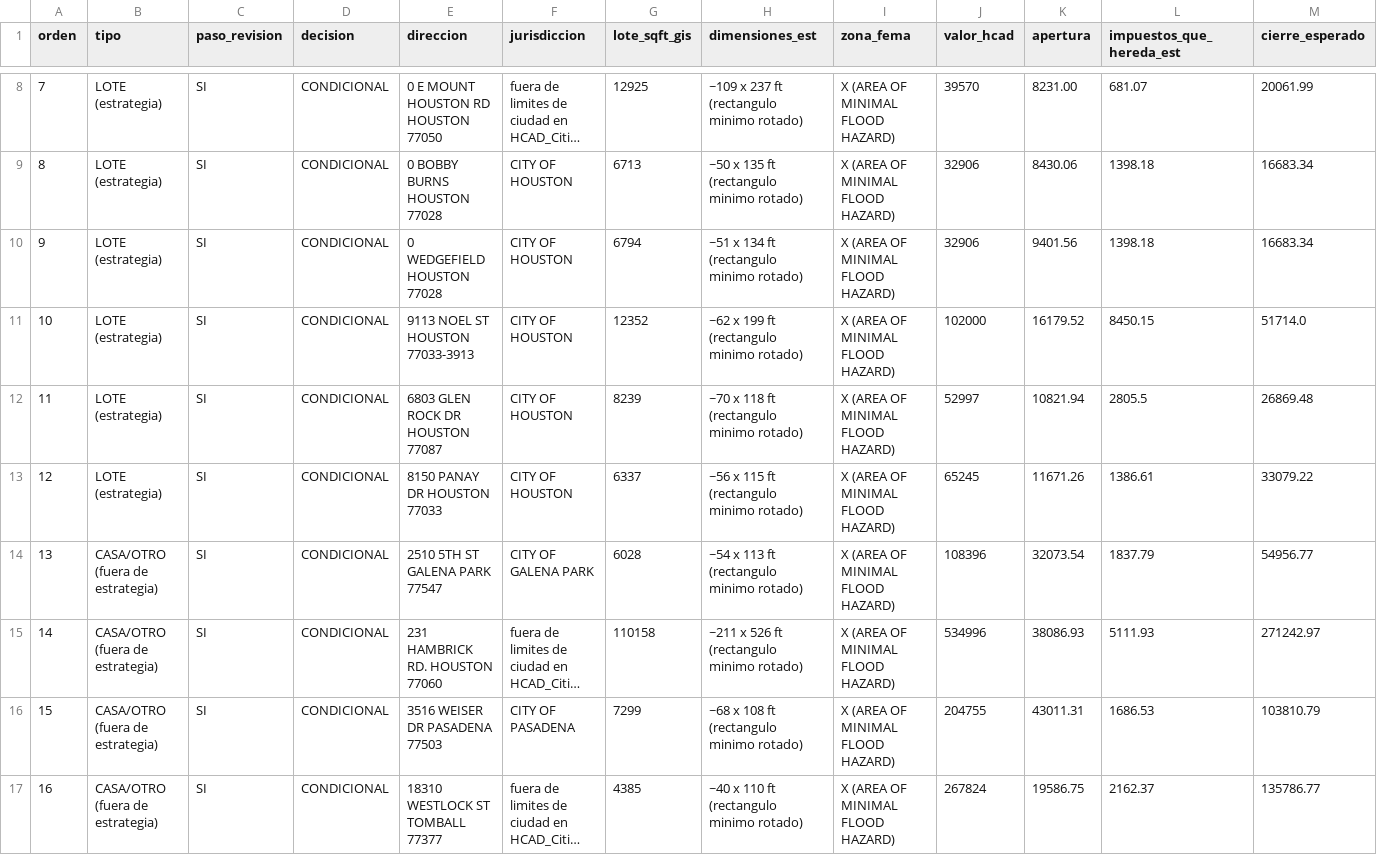
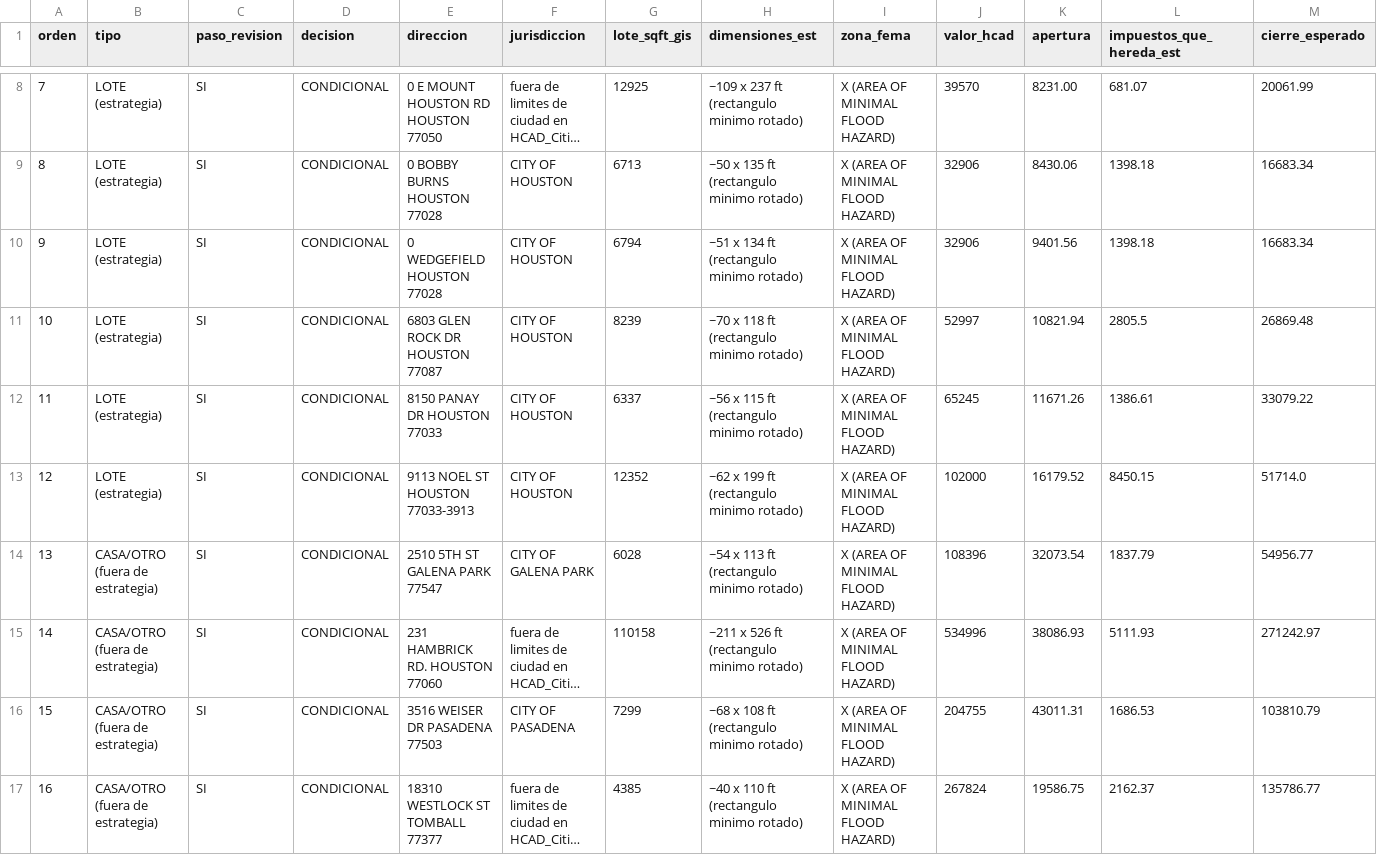
Before and after one commit to mag442-dot/Claude---Harris-tax-deed, a CSV file: runs/harris-2026-12-01/resumen_sheet.csv, drawn as a sheet; only a part is shown, gaps mark what is left out; long unchanged cells end in …; removed rows and columns are numbered as before the commit, all else as after; rows hold the shown columns only; the diff covers the shown part only; the diff names each change by its address in the sheet, - before the commit and + after, or states it on an @@ line.

```diff
--- a/runs/harris-2026-12-01/resumen_sheet.csv
+++ b/runs/harris-2026-12-01/resumen_sheet.csv
-row 11: 10 | LOTE (estrategia) | SI | CONDICIONAL | 9113 NOEL ST HOUSTON 77033-3913 | CITY OF HOUSTON | 12352 | ~62 x 199 ft (rectangulo minimo rotado) | X (AREA OF MINIMAL FLOOD HAZARD) | 102000 | 16179.52 | 8450.15 | 51714.0
@@ column A (orden) renumbered between rows 11 and 23 @@
+row 13: 12 | LOTE (estrategia) | SI | CONDICIONAL | 9113 NOEL ST HOUSTON 77033-3913 | CITY OF HOUSTON | 12352 | ~62 x 199 ft (rectangulo minimo rotado) | X (AREA OF MINIMAL FLOOD HAZARD) | 102000 | 16179.52 | 8450.15 | 51714.0
```
Also changed, not shown: 1 added row and 1 removed row elsewhere in this file, runs/harris-2026-12-01/analisis.csv, runs/harris-2026-12-01/analisis_sheet.csv, 3 other files.
